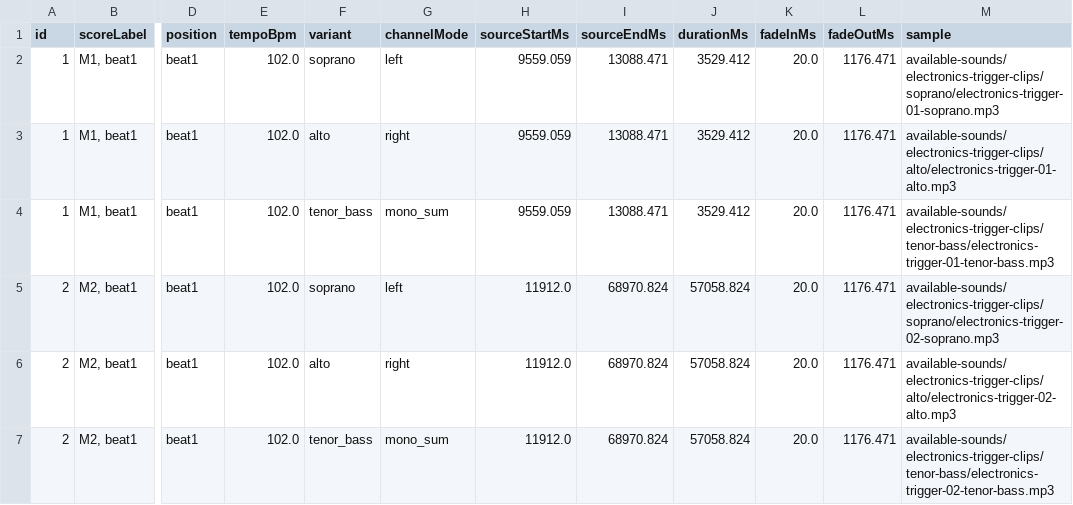
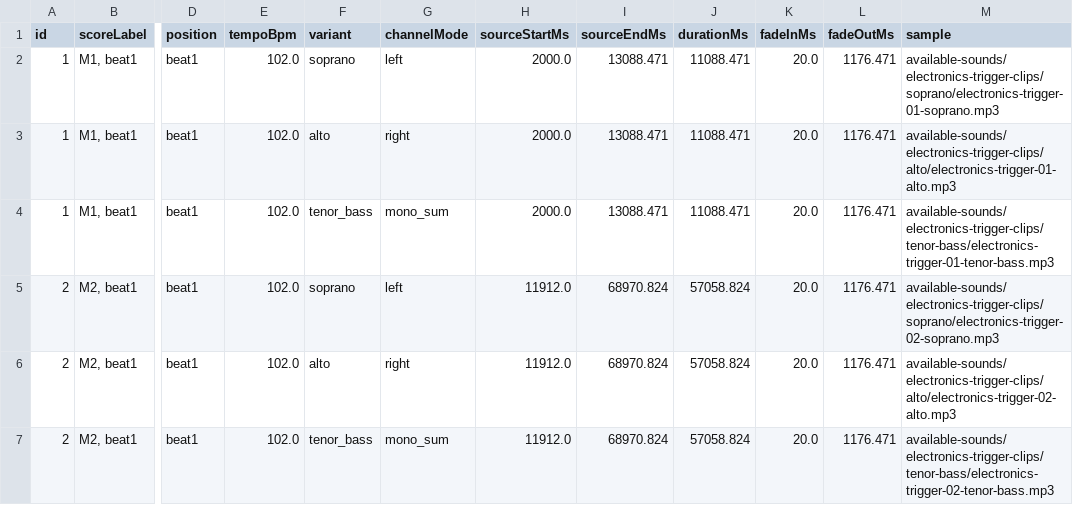
Before and after one commit to JDNelsonMusic/Flashlights-In-The-Dark, a CSV file: docs/protools-housekeeping/electronics_trigger_assets.csv, drawn as a sheet; only a part is shown, gaps mark what is left out; the diff names each change by its address in the sheet, - before the commit and + after, or states it on an @@ line.

Commit message:
Adding in the light show adhering to the condensed six-channel scheme

```diff
--- a/docs/protools-housekeeping/electronics_trigger_assets.csv
+++ b/docs/protools-housekeeping/electronics_trigger_assets.csv
-H2:H4 (sourceStartMs): 9559.059
+H2:H4 (sourceStartMs): 2000.0
-J2:J4 (durationMs): 3529.412
+J2:J4 (durationMs): 11088.471
```
Also changed, not shown: 18 other files.
